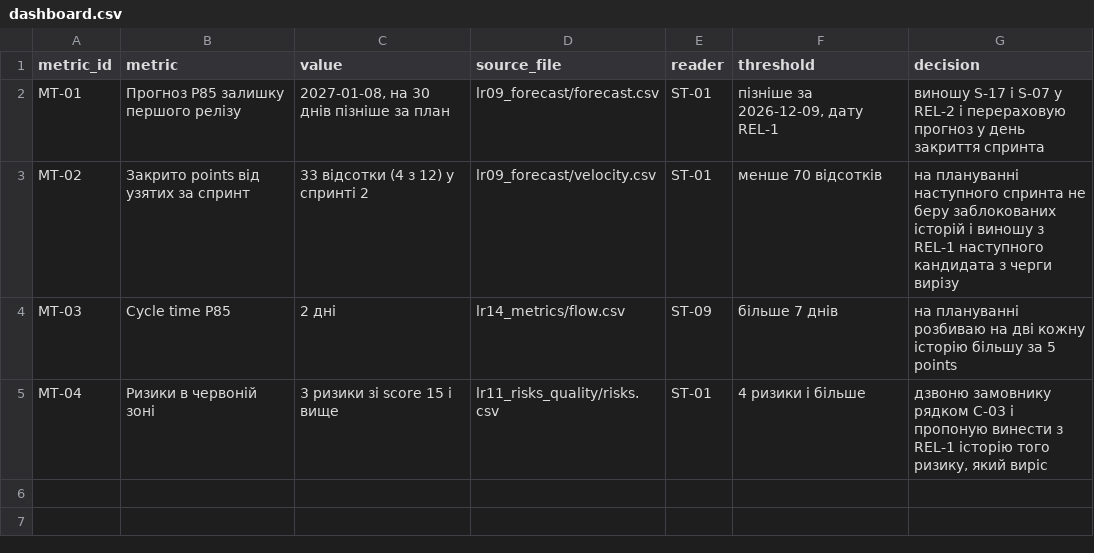
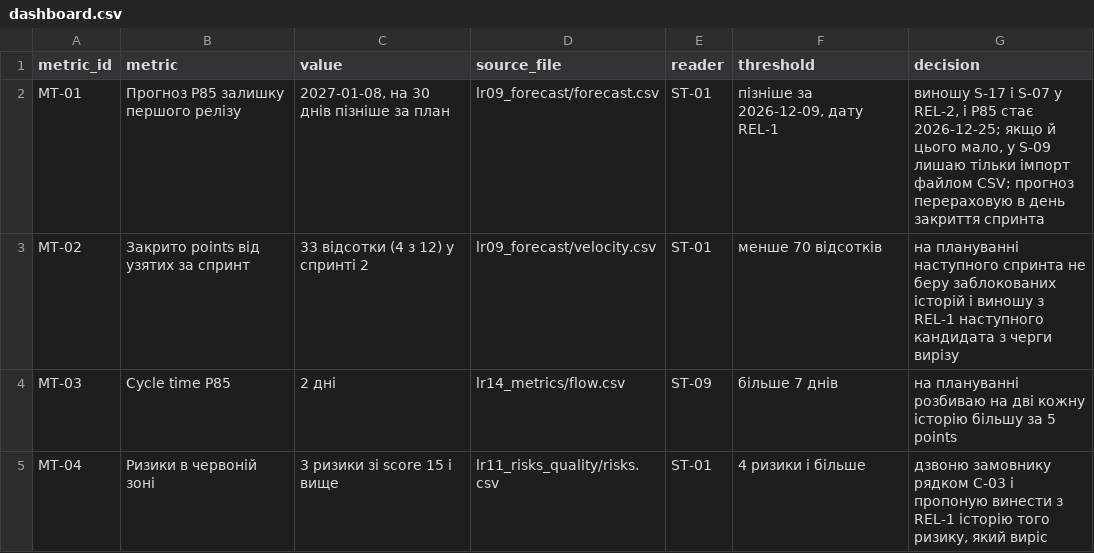
Before and after one commit to nrm-eng/pm-2026-kn42-nikitchuk, a CSV file: lr14_metrics/dashboard.csv, drawn as a sheet.

Commit message:
LR14: add forecast after cut to MT-01

```diff
--- a/lr14_metrics/dashboard.csv
+++ b/lr14_metrics/dashboard.csv
@@ -1,3 +1,3 @@
 metric_id,metric,value,source_file,reader,threshold,decision
-MT-01,Прогноз P85 залишку першого релізу,"2027-01-08, на 30 днів пізніше за план",lr09_forecast/forecast.csv,ST-01,"пізніше за 2026-12-09, дату REL-1",виношу S-17 і S-07 у REL-2 і перераховую прогноз у день закриття спринта
+MT-01,Прогноз P85 залишку першого релізу,"2027-01-08, на 30 днів пізніше за план",lr09_forecast/forecast.csv,ST-01,"пізніше за 2026-12-09, дату REL-1","виношу S-17 і S-07 у REL-2, і P85 стає 2026-12-25; якщо й цього мало, у S-09 лишаю тільки імпорт файлом CSV; прогноз перераховую в день закриття спринта"
 MT-02,Закрито points від узятих за спринт,33 відсотки (4 з 12) у спринті 2,lr09_forecast/velocity.csv,ST-01,менше 70 відсотків,на плануванні наступного спринта не беру заблокованих історій і виношу з REL-1 наступного кандидата з черги вирізу
```
